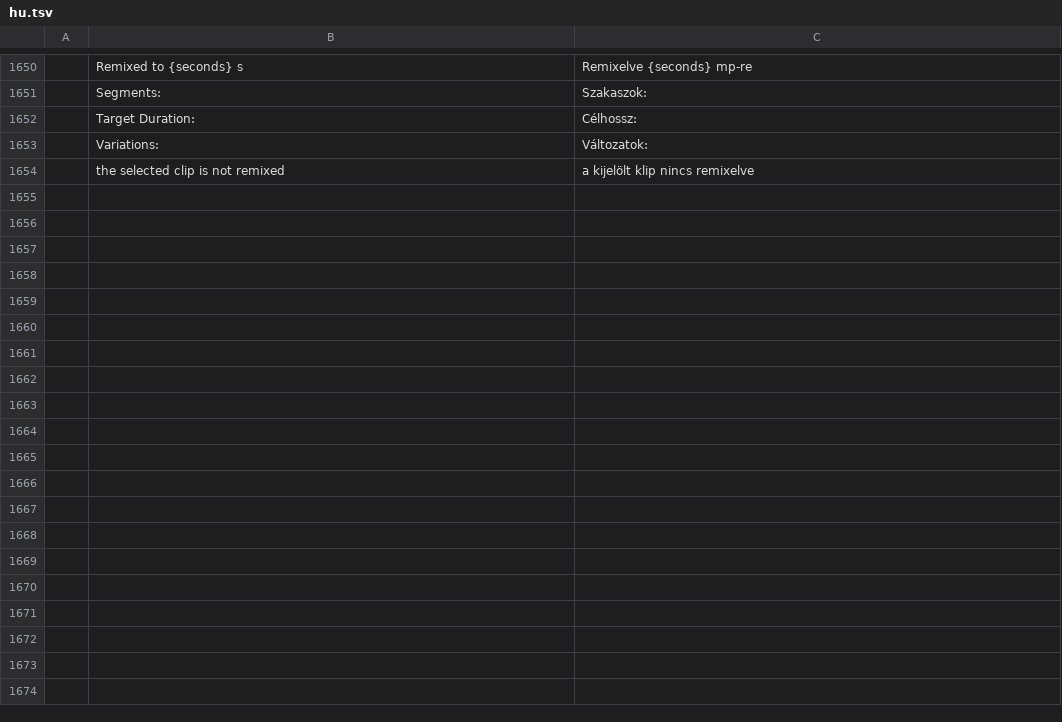
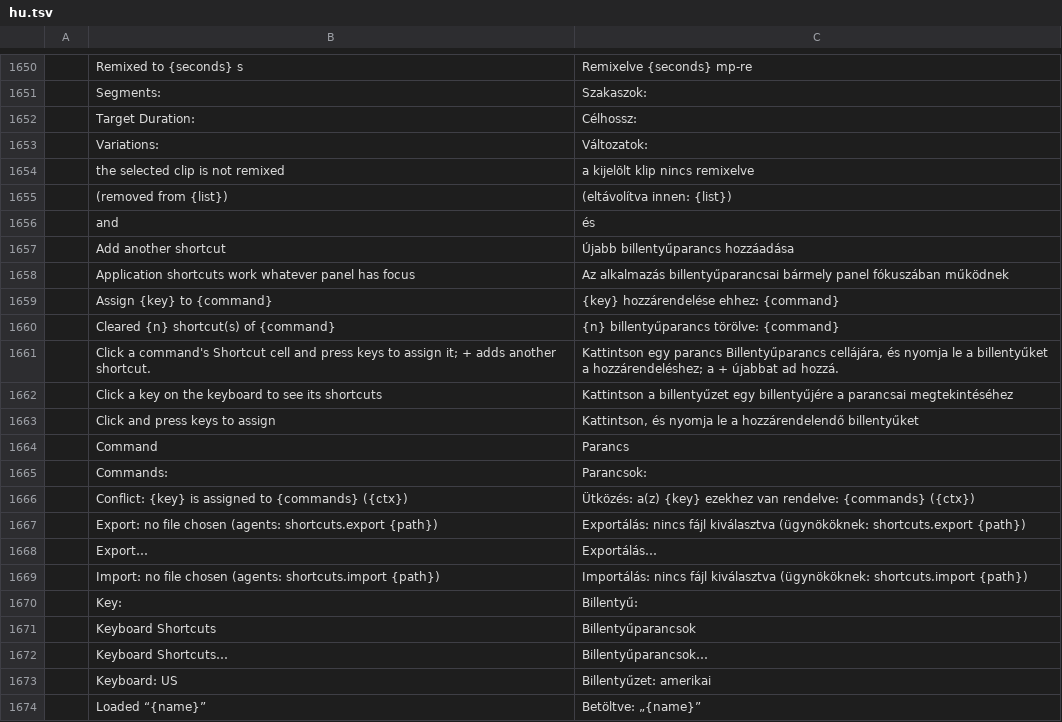
Before and after one commit to ubuntuokos/CinemaFundArchitecture4, a TSV file: python/cfa4_qt/i18n/hu.tsv, drawn as a sheet; only a part is shown, gaps mark what is left out; the diff covers the shown part only.

```diff
--- a/python/cfa4_qt/i18n/hu.tsv
+++ b/python/cfa4_qt/i18n/hu.tsv
@@ -1654 +1654,21 @@
 	the selected clip is not remixed	a kijelölt klip nincs remixelve
+	 (removed from {list})	 (eltávolítva innen: {list})
+	 and 	 és
+	Add another shortcut	Újabb billentyűparancs hozzáadása
+	Application shortcuts work whatever panel has focus	Az alkalmazás billentyűparancsai bármely panel fókuszában működnek
+	Assign {key} to {command}	{key} hozzárendelése ehhez: {command}
+	Cleared {n} shortcut(s) of {command}	{n} billentyűparancs törölve: {command}
+	Click a command's Shortcut cell and press keys to assign it; + adds another shortcut.	Kattintson egy parancs Billentyűparancs cellájára, és nyomja le a billentyűket a hozzárendeléshez; a + újabbat ad hozzá.
+	Click a key on the keyboard to see its shortcuts	Kattintson a billentyűzet egy billentyűjére a parancsai megtekintéséhez
+	Click and press keys to assign	Kattintson, és nyomja le a hozzárendelendő billentyűket
+	Command	Parancs
+	Commands:	Parancsok:
+	Conflict: {key} is assigned to {commands} ({ctx})	Ütközés: a(z) {key} ezekhez van rendelve: {commands} ({ctx})
+	Export: no file chosen (agents: shortcuts.export {path})	Exportálás: nincs fájl kiválasztva (ügynököknek: shortcuts.export {path})
+	Export…	Exportálás…
+	Import: no file chosen (agents: shortcuts.import {path})	Importálás: nincs fájl kiválasztva (ügynököknek: shortcuts.import {path})
+	Key:	Billentyű:
+	Keyboard Shortcuts	Billentyűparancsok
+	Keyboard Shortcuts…	Billentyűparancsok…
+	Keyboard: US	Billentyűzet: amerikai
+	Loaded “{name}”	Betöltve: „{name}”
```
Also changed, not shown: 45 added rows elsewhere in this file, 15 other files.
